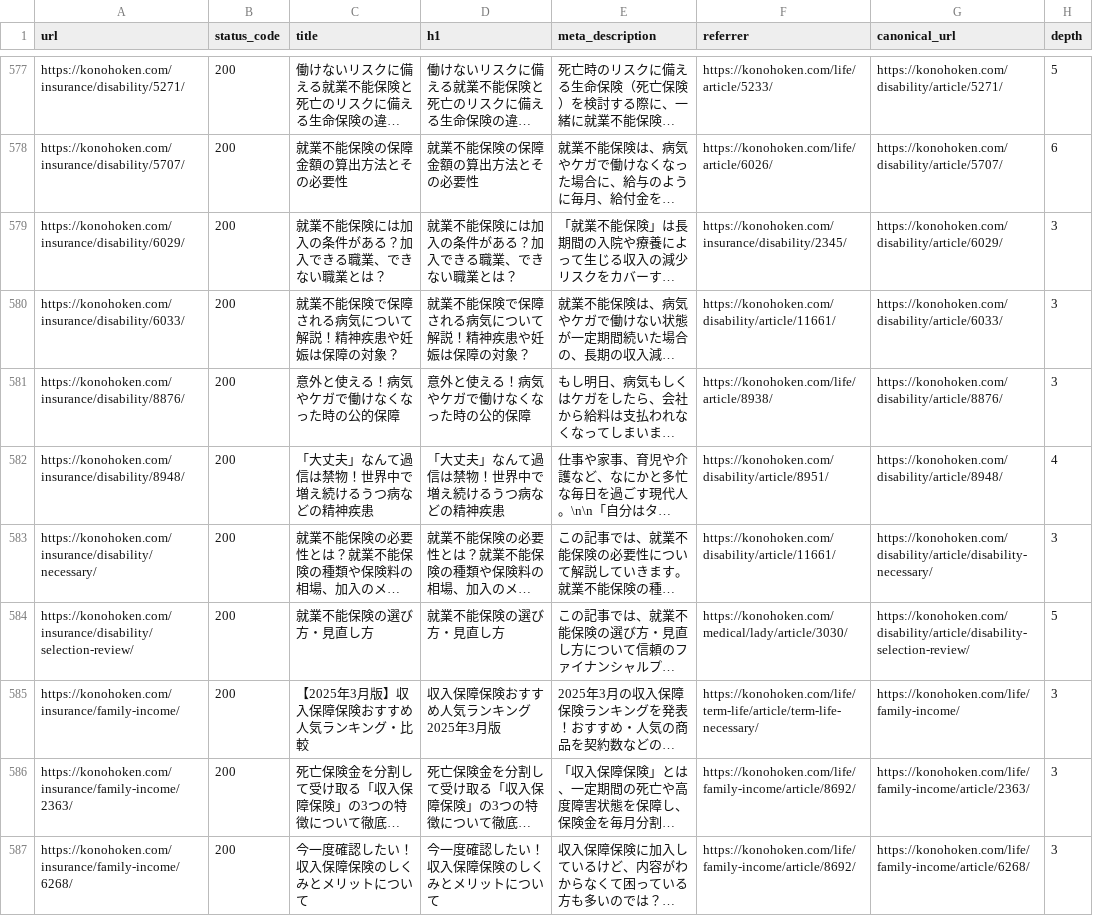
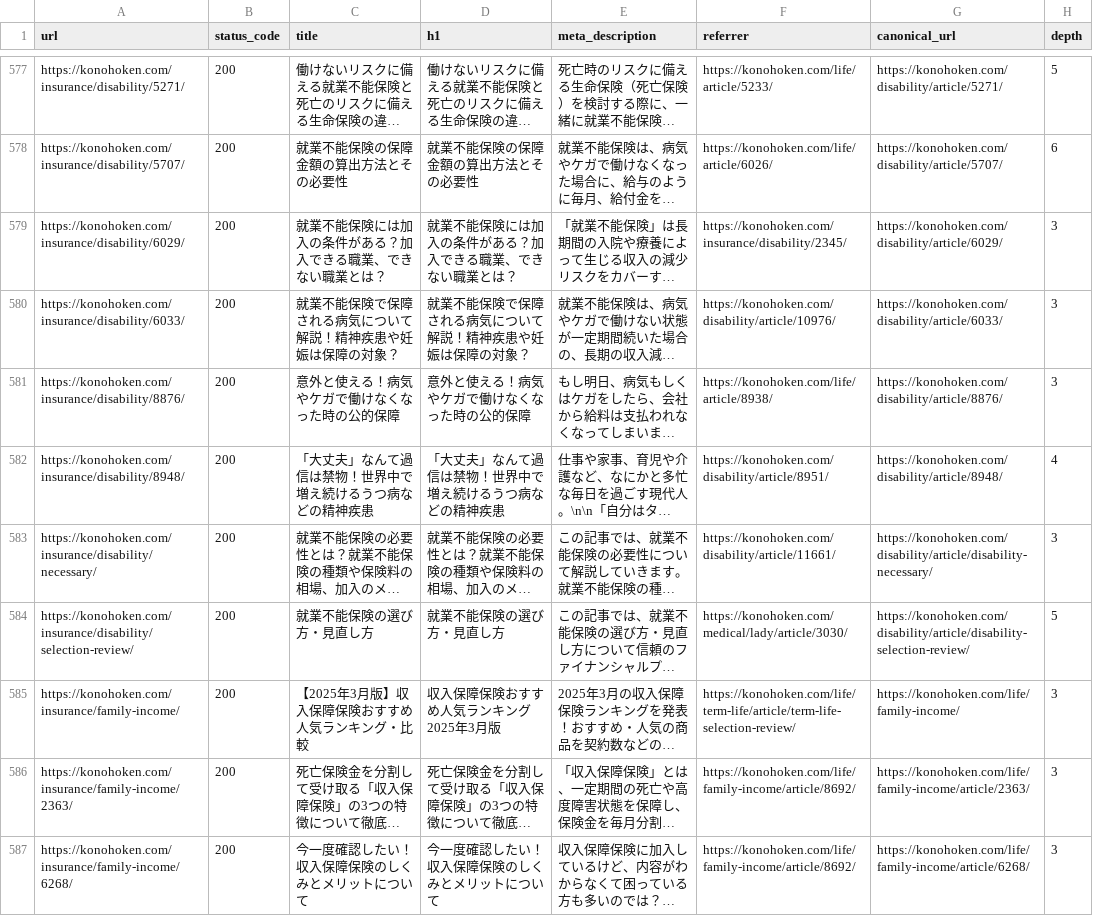
Before and after one commit to nekonado/web-crawler, a CSV file: web-crawler/3ed62a132922e410c1f6128e22a16ccc/data.csv (was web-crawler/f957d221d079b3dba2c7d229ecce56e6/data.csv), drawn as a sheet; only a part is shown, gaps mark what is left out; long unchanged cells end in …; the diff covers the shown part only; the diff names each change by its address in the sheet, - before the commit and + after, or states it on an @@ line.

```diff
--- a/web-crawler/f957d221d079b3dba2c7d229ecce56e6/data.csv
+++ b/web-crawler/3ed62a132922e410c1f6128e22a16ccc/data.csv
-F580 (referrer): https://konohoken.com/disability/article/11661/
+F580 (referrer): https://konohoken.com/disability/article/10976/
-F585 (referrer): https://konohoken.com/life/term-life/article/term-life-necessary/
+F585 (referrer): https://konohoken.com/life/term-life/article/term-life-selection-review/
```
Also changed, not shown: 52 edited cells elsewhere in this file, web-crawler/3ed62a132922e410c1f6128e22a16ccc/latest.csv, 1 other file.
